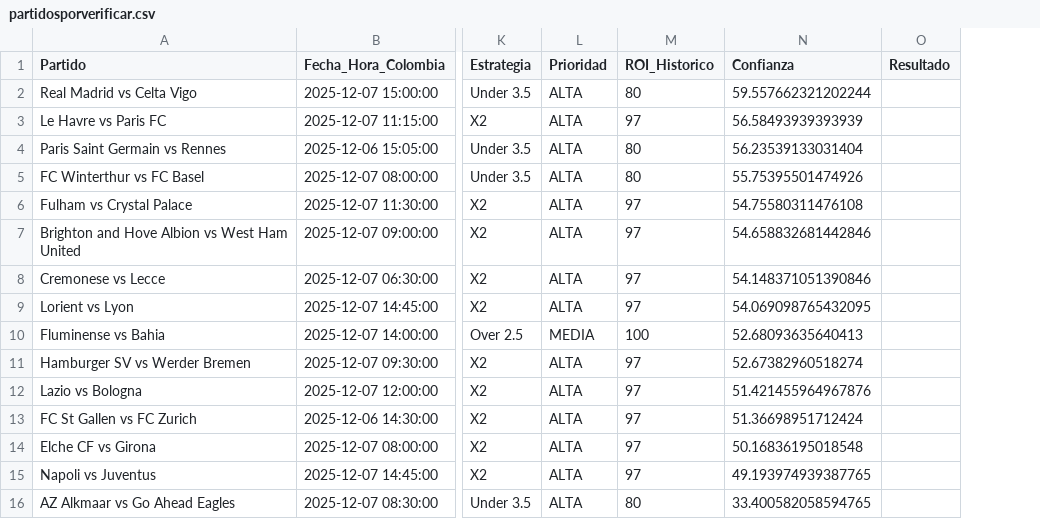
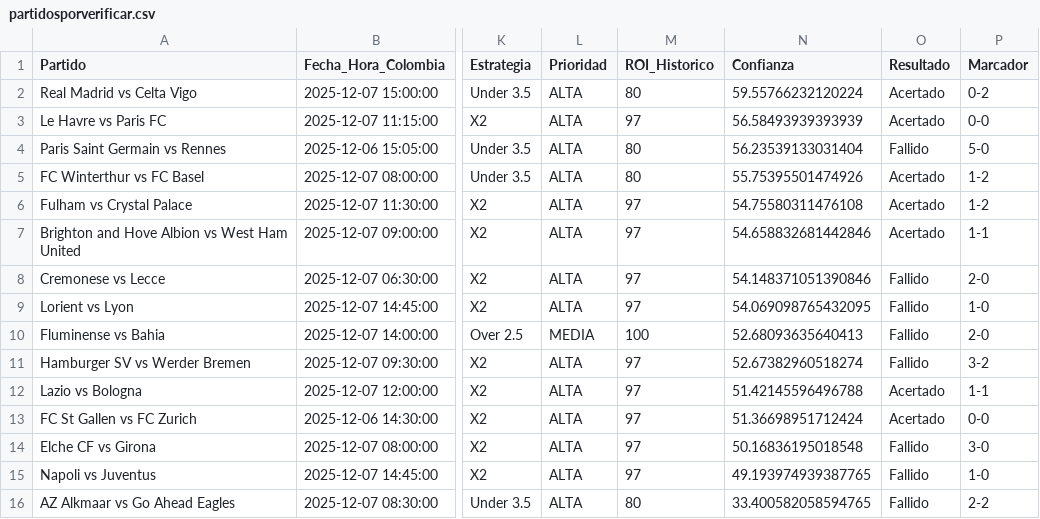
Before and after one commit to pazussa/betanalizer, a CSV file: partidosporverificar.csv, drawn as a sheet; only a part is shown, gaps mark what is left out; the diff names each change by its address in the sheet, - before the commit and + after, or states it on an @@ line.

Commit message:
Resultados verificados, análisis de confianza y datasets actualizados (7-dic-2025)

```diff
--- a/partidosporverificar.csv
+++ b/partidosporverificar.csv
+column P (Marcador), rows 2-16: 0-2 | 0-0 | 5-0 | 1-2 | 1-2 | 1-1 | 2-0 | 1-0 | 2-0 | 3-2 | 1-1 | 0-0 | 3-0 | 1-0 | 2-2
-N2 (Confianza): 59.557662321202244
+N2 (Confianza): 59.55766232120224
-O2:O3 (Resultado): (empty)
+O2:O3 (Resultado): Acertado
-O4 (Resultado): (empty)
+O4 (Resultado): Fallido
-O5:O7 (Resultado): (empty)
+O5:O7 (Resultado): Acertado
-O8:O11 (Resultado): (empty)
+O8:O11 (Resultado): Fallido
-N12 (Confianza): 51.421455964967876
+N12 (Confianza): 51.42145596496788
-O12:O13 (Resultado): (empty)
+O12:O13 (Resultado): Acertado
-O14:O16 (Resultado): (empty)
+O14:O16 (Resultado): Fallido
```
Also changed, not shown: analisis_mercados_20251206_132125.csv, 1 other file.
